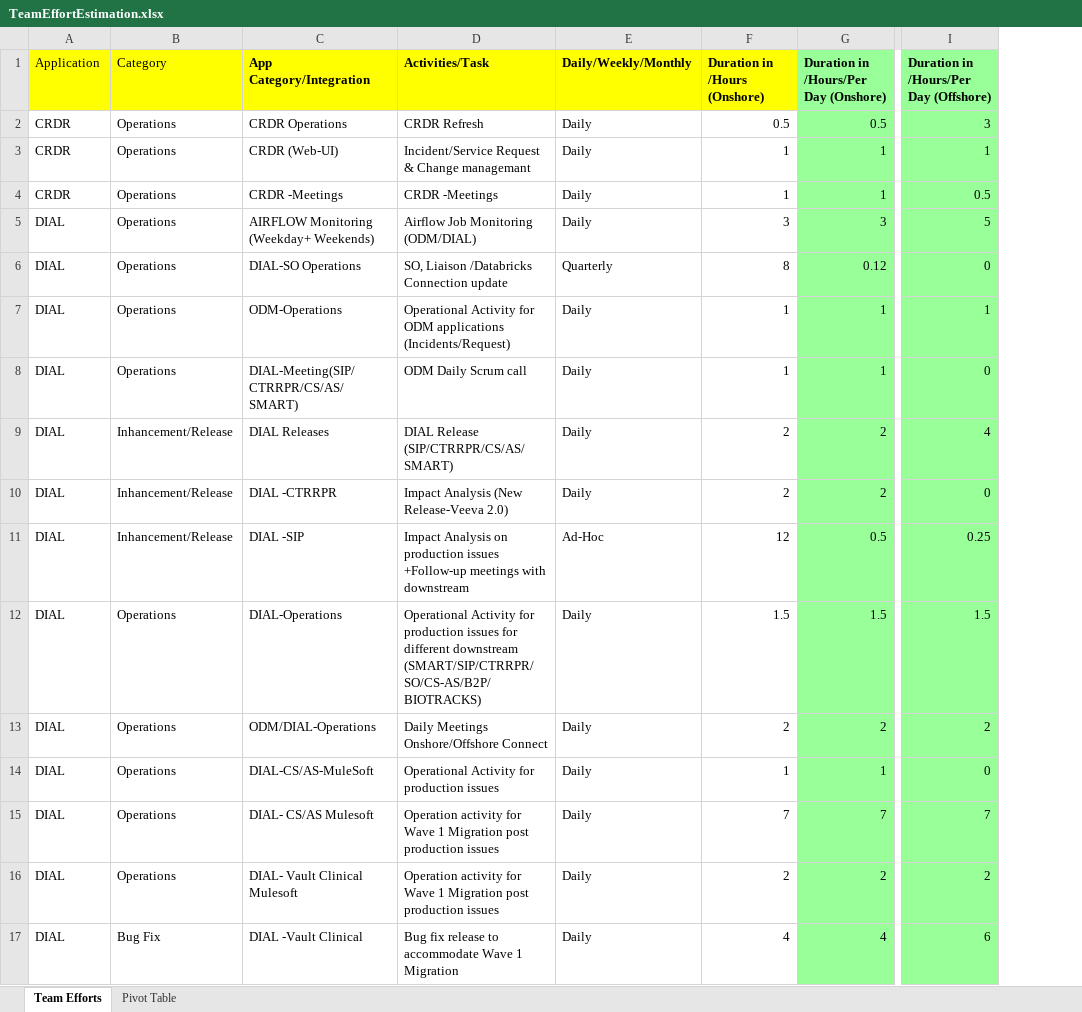
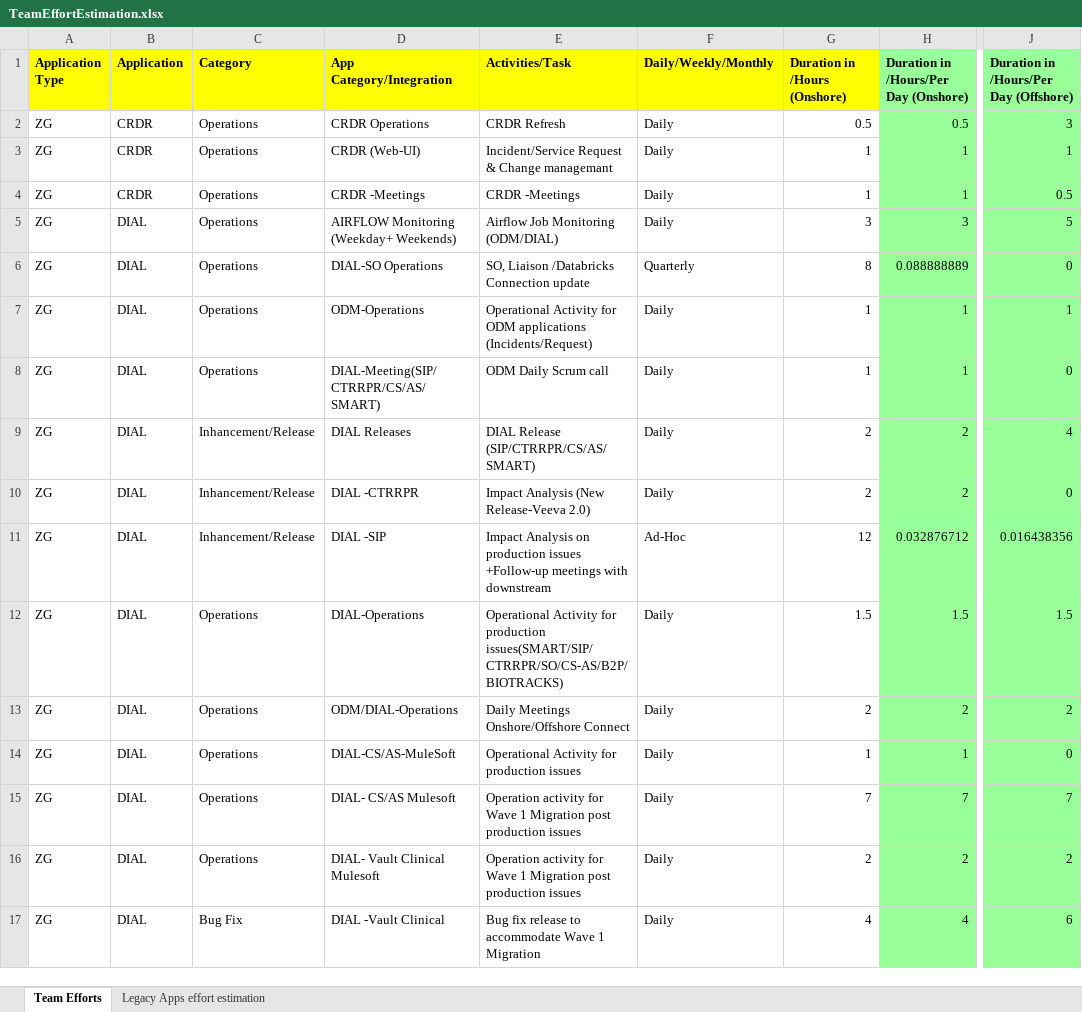
Before and after one commit to madhansubbiah/TeamEfforts, an Excel workbook: TeamEffortEstimation.xlsx, sheet Team Efforts, drawn as a sheet; only a part is shown, gaps mark what is left out; values as stored, in another font and other column widths than the file's, no borders; addresses are those after the commit; the diff covers the shown part only; the diff names each change by its address in the sheet, - before the commit and + after, or states it on an @@ line.

```diff
--- a/TeamEffortEstimation.xlsx (sheet Team Efforts)
+++ b/TeamEffortEstimation.xlsx (sheet Team Efforts)
-sheet tab: Pivot Table
+sheet tab: Legacy Apps effort estimation
+column A (Application Type), rows 2-17: all ZG
-B1:C1 bold: off
+B1:C1 bold: on
-H6: 0.12
+H6: 0.088888889
-H11: 0.5
+H11: 0.032876712
-J11: 0.25
+J11: 0.016438356
-E12 (Activities/Task): …for production issues for different downstream (SMART/SIP/CTRRPR/SO/CS-AS/B2P/BIOTRACKS)
+E12 (Activities/Task): …for production issues(SMART/SIP/CTRRPR/SO/CS-AS/B2P/BIOTRACKS)
```
Also changed, not shown: 84 added rows and 21 edited cells elsewhere in this sheet, formulas that keep their value, charts or pictures.
